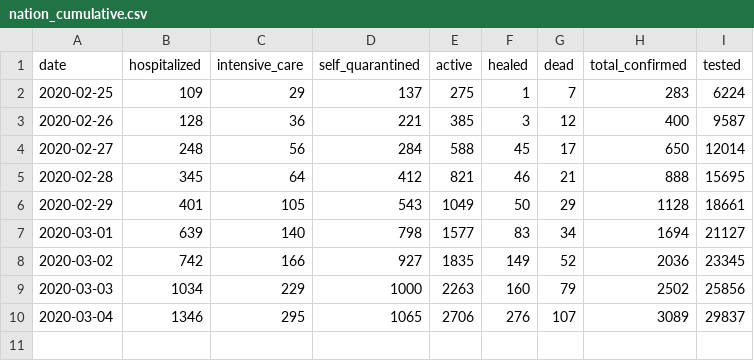
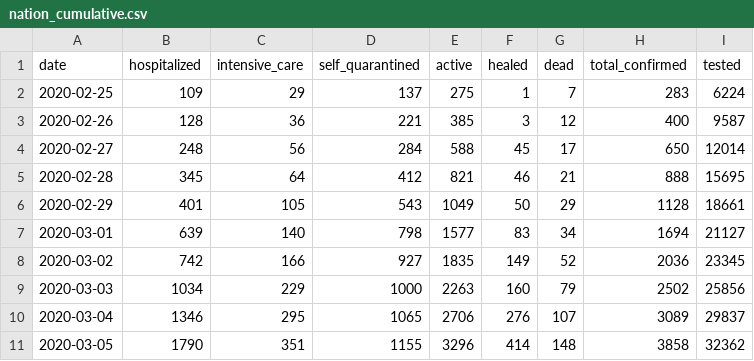
Before and after one commit to sarscov2-it/data, a CSV file: nation_cumulative.csv, drawn as a sheet; the diff names each change by its address in the sheet, - before the commit and + after, or states it on an @@ line.

```diff
--- a/nation_cumulative.csv
+++ b/nation_cumulative.csv
+row 11: 2020-03-05 | 1790 | 351 | 1155 | 3296 | 414 | 148 | 3858 | 32362
```
Also changed, not shown: daily/latest_cumulative.csv, nation_incremental.csv, 4 other files.
